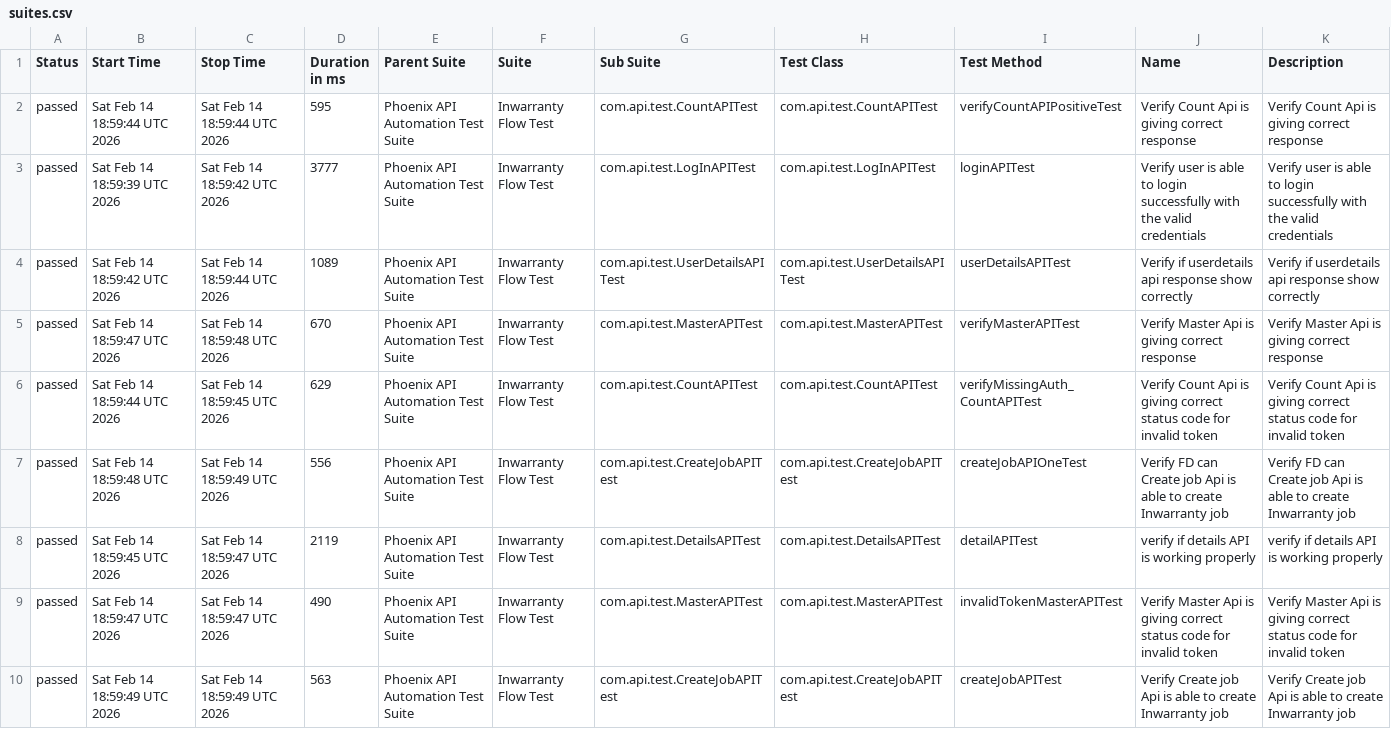
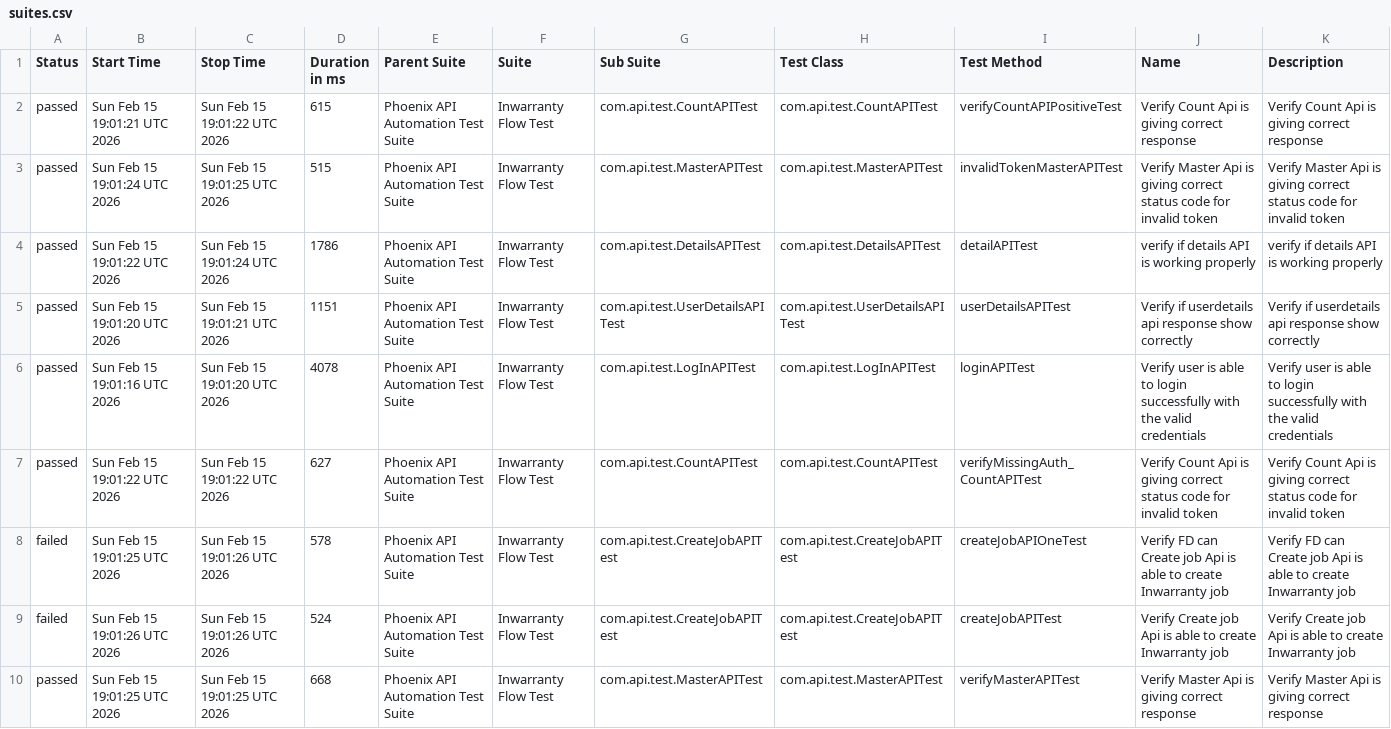
Before and after one commit to sailesh123kumar/PhoenixTestAutomationFramework, a CSV file: data/suites.csv, drawn as a sheet; removed rows and columns are numbered as before the commit, all else as after; the diff names each change by its address in the sheet, - before the commit and + after, or states it on an @@ line.

```diff
--- a/data/suites.csv
+++ b/data/suites.csv
-B2 (Start Time): Sat Feb 14 18:59:44 UTC 2026
+B2 (Start Time): Sun Feb 15 19:01:21 UTC 2026
-C2 (Stop Time): Sat Feb 14 18:59:44 UTC 2026
+C2 (Stop Time): Sun Feb 15 19:01:22 UTC 2026
-D2 (Duration in ms): 595
+D2 (Duration in ms): 615
-B3 (Start Time): Sat Feb 14 18:59:39 UTC 2026
+B3 (Start Time): Sun Feb 15 19:01:24 UTC 2026
-C3 (Stop Time): Sat Feb 14 18:59:42 UTC 2026
+C3 (Stop Time): Sun Feb 15 19:01:25 UTC 2026
-D3 (Duration in ms): 3777
+D3 (Duration in ms): 515
-G3 (Sub Suite): com.api.test.LogInAPITest
+G3 (Sub Suite): com.api.test.MasterAPITest
-H3 (Test Class): com.api.test.LogInAPITest
+H3 (Test Class): com.api.test.MasterAPITest
-I3 (Test Method): loginAPITest
+I3 (Test Method): invalidTokenMasterAPITest
-J3 (Name): Verify user is able to login successfully with the valid credentials
+J3 (Name): Verify Master Api is giving correct status code for invalid token
-K3 (Description): Verify user is able to login successfully with the valid credentials
+K3 (Description): Verify Master Api is giving correct status code for invalid token
+row 4: passed | Sun Feb 15 19:01:22 UTC 2026 | Sun Feb 15 19:01:24 UTC 2026 | 1786 | Phoenix API Automation Test Suite | Inwarranty Flow Test | com.api.test.DetailsAPITest | com.api.test.DetailsAPITest | detailAPITest | verify if details API is working properly | verify if details API is working properly
-B5 (Start Time): Sat Feb 14 18:59:42 UTC 2026
+B5 (Start Time): Sun Feb 15 19:01:20 UTC 2026
-C5 (Stop Time): Sat Feb 14 18:59:44 UTC 2026
+C5 (Stop Time): Sun Feb 15 19:01:21 UTC 2026
-D5 (Duration in ms): 1089
+D5 (Duration in ms): 1151
-B6 (Start Time): Sat Feb 14 18:59:47 UTC 2026
+B6 (Start Time): Sun Feb 15 19:01:16 UTC 2026
-C6 (Stop Time): Sat Feb 14 18:59:48 UTC 2026
+C6 (Stop Time): Sun Feb 15 19:01:20 UTC 2026
-D6 (Duration in ms): 670
+D6 (Duration in ms): 4078
-G6 (Sub Suite): com.api.test.MasterAPITest
+G6 (Sub Suite): com.api.test.LogInAPITest
-H6 (Test Class): com.api.test.MasterAPITest
+H6 (Test Class): com.api.test.LogInAPITest
-I6 (Test Method): verifyMasterAPITest
+I6 (Test Method): loginAPITest
-J6 (Name): Verify Master Api is giving correct response
+J6 (Name): Verify user is able to login successfully with the valid credentials
-K6 (Description): Verify Master Api is giving correct response
+K6 (Description): Verify user is able to login successfully with the valid credentials
-B7 (Start Time): Sat Feb 14 18:59:44 UTC 2026
+B7 (Start Time): Sun Feb 15 19:01:22 UTC 2026
-C7 (Stop Time): Sat Feb 14 18:59:45 UTC 2026
+C7 (Stop Time): Sun Feb 15 19:01:22 UTC 2026
-D7 (Duration in ms): 629
+D7 (Duration in ms): 627
-A8 (Status): passed
+A8 (Status): failed
-B8 (Start Time): Sat Feb 14 18:59:48 UTC 2026
+B8 (Start Time): Sun Feb 15 19:01:25 UTC 2026
-C8 (Stop Time): Sat Feb 14 18:59:49 UTC 2026
+C8 (Stop Time): Sun Feb 15 19:01:26 UTC 2026
-D8 (Duration in ms): 556
+D8 (Duration in ms): 578
-row 8: passed | Sat Feb 14 18:59:45 UTC 2026 | Sat Feb 14 18:59:47 UTC 2026 | 2119 | Phoenix API Automation Test Suite | Inwarranty Flow Test | com.api.test.DetailsAPITest | com.api.test.DetailsAPITest | detailAPITest | verify if details API is working properly | verify if details API is working properly
+row 9: failed | Sun Feb 15 19:01:26 UTC 2026 | Sun Feb 15 19:01:26 UTC 2026 | 524 | Phoenix API Automation Test Suite | Inwarranty Flow Test | com.api.test.CreateJobAPITest | com.api.test.CreateJobAPITest | createJobAPITest | Verify Create job Api is able to create Inwarranty job | Verify Create job Api is able to create Inwarranty job
-B10 (Start Time): Sat Feb 14 18:59:47 UTC 2026
+B10 (Start Time): Sun Feb 15 19:01:25 UTC 2026
-C10 (Stop Time): Sat Feb 14 18:59:47 UTC 2026
+C10 (Stop Time): Sun Feb 15 19:01:25 UTC 2026
-D10 (Duration in ms): 490
+D10 (Duration in ms): 668
-I10 (Test Method): invalidTokenMasterAPITest
+I10 (Test Method): verifyMasterAPITest
-J10 (Name): …giving correct status code for invalid token
+J10 (Name): …giving correct response
-K10 (Description): …giving correct status code for invalid token
+K10 (Description): …giving correct response
-row 10: passed | Sat Feb 14 18:59:49 UTC 2026 | Sat Feb 14 18:59:49 UTC 2026 | 563 | Phoenix API Automation Test Suite | Inwarranty Flow Test | com.api.test.CreateJobAPITest | com.api.test.CreateJobAPITest | createJobAPITest | Verify Create job Api is able to create Inwarranty job | Verify Create job Api is able to create Inwarranty job
```
Also changed, not shown: data/behaviors.csv, 56 other files.
